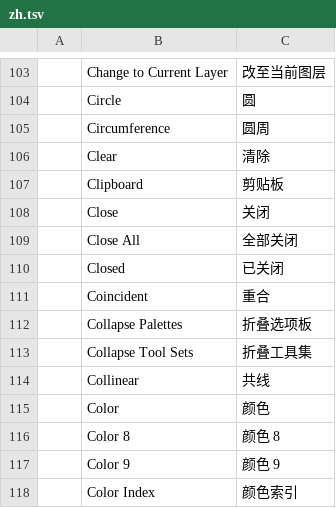
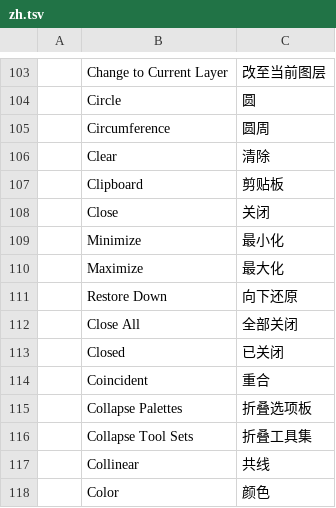
Before and after one commit to SkryxDev/DraftCraft, a TSV file: crates/ui-egui/src/i18n/zh.tsv, drawn as a sheet; only a part is shown, gaps mark what is left out; the shorter side is filled out with more unchanged rows.

```diff
--- a/crates/ui-egui/src/i18n/zh.tsv
+++ b/crates/ui-egui/src/i18n/zh.tsv
@@ -108,2 +108,5 @@
 	Close	关闭
+	Minimize	最小化
+	Maximize	最大化
+	Restore Down	向下还原
 	Close All	全部关闭
```
Also changed, not shown: crates/ui-egui/src/i18n/it.tsv, 8 other files.
